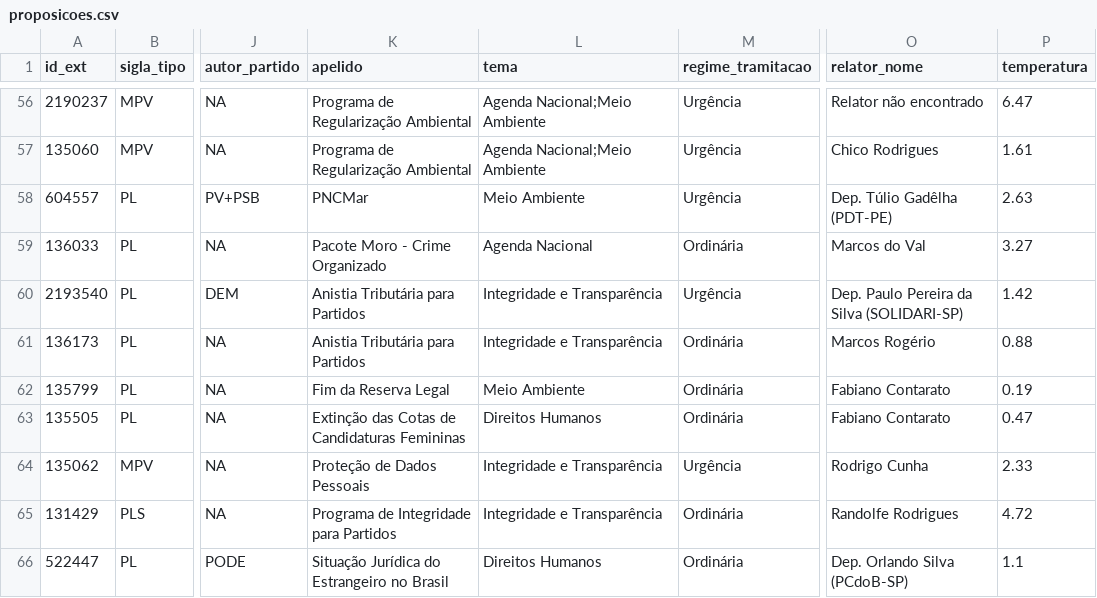
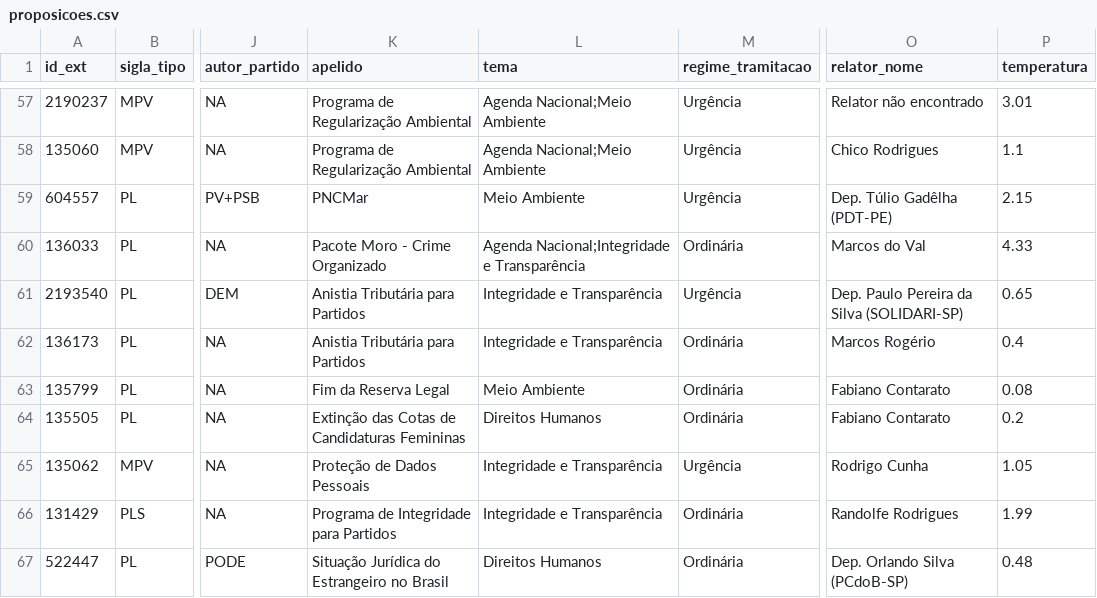
Before and after one commit to parlametria/leggo-backend, a CSV file: data/proposicoes.csv, drawn as a sheet; only a part is shown, gaps mark what is left out; addresses are those after the commit; the diff covers the shown part only; the diff names each change by its address in the sheet, - before the commit and + after, or states it on an @@ line.

```diff
--- a/data/proposicoes.csv
+++ b/data/proposicoes.csv
-P57 (temperatura): 6.47
+P57 (temperatura): 3.01
-P58 (temperatura): 1.61
+P58 (temperatura): 1.1
-P59 (temperatura): 2.63
+P59 (temperatura): 2.15
-L60 (tema): Agenda Nacional
+L60 (tema): Agenda Nacional;Integridade e Transparência
-P60 (temperatura): 3.27
+P60 (temperatura): 4.33
-P61 (temperatura): 1.42
+P61 (temperatura): 0.65
-P62 (temperatura): 0.88
+P62 (temperatura): 0.4
-P63 (temperatura): 0.19
+P63 (temperatura): 0.08
-P64 (temperatura): 0.47
+P64 (temperatura): 0.2
-P65 (temperatura): 2.33
+P65 (temperatura): 1.05
-P66 (temperatura): 4.72
+P66 (temperatura): 1.99
-P67 (temperatura): 1.1
+P67 (temperatura): 0.48
```
Also changed, not shown: 3 added rows and 47 edited cells elsewhere in this file, data/progressos.csv, 3 other files.
